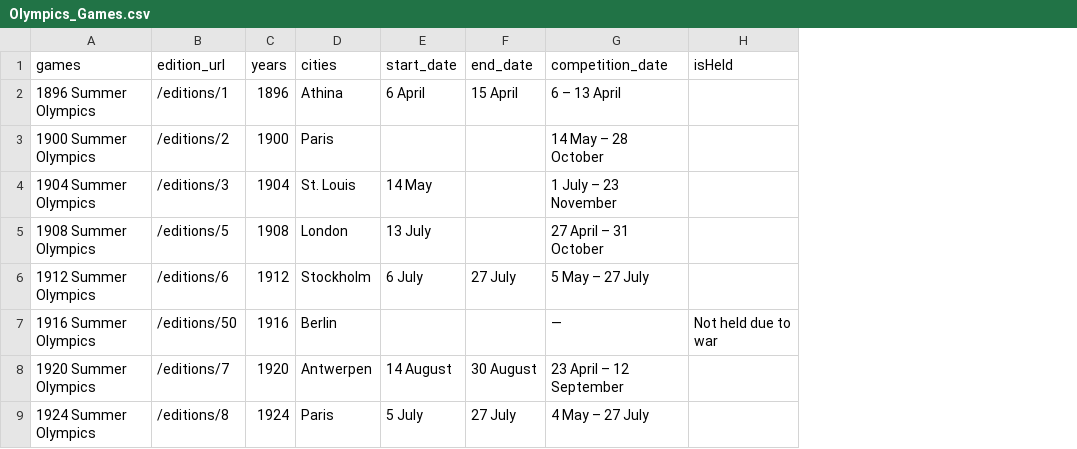
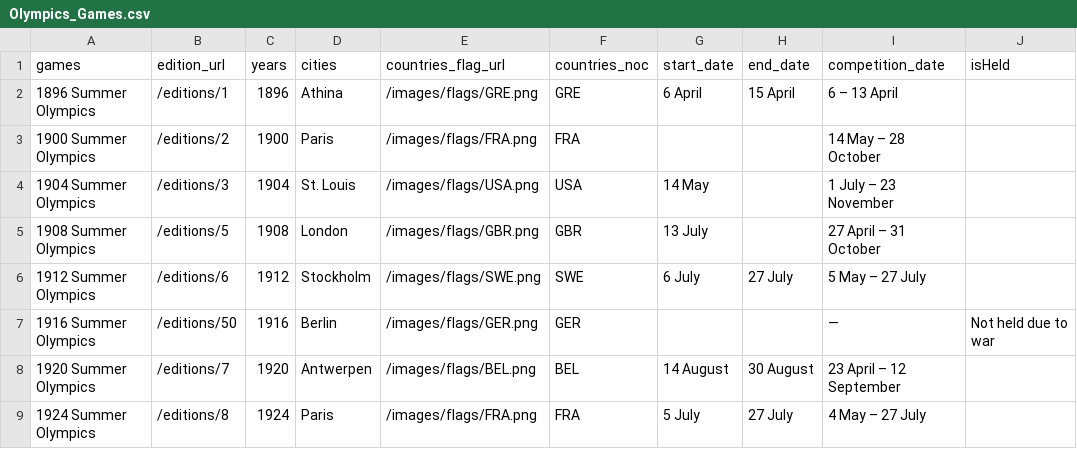
Before and after one commit to josephwccheng/olympedia_web_scraping, a CSV file: data/Olympics_Games.csv, drawn as a sheet; only a part is shown; the diff names each change by its address in the sheet, - before the commit and + after, or states it on an @@ line.

Commit message:
added country noc and image url to olympic games csv file

```diff
--- a/data/Olympics_Games.csv
+++ b/data/Olympics_Games.csv
+column E (countries_flag_url), rows 2-9: /images/flags/GRE.png | /images/flags/FRA.png | /images/flags/USA.png | /images/flags/GBR.png | /images/flags/SWE.png | /images/flags/GER.png | /images/flags/BEL.png | /images/flags/FRA.png
+column F (countries_noc), rows 2-9: GRE | FRA | USA | GBR | SWE | GER | BEL | FRA
```
Also changed, not shown: data/cleaned_data/Olympics_Games.csv, 3 other files.
